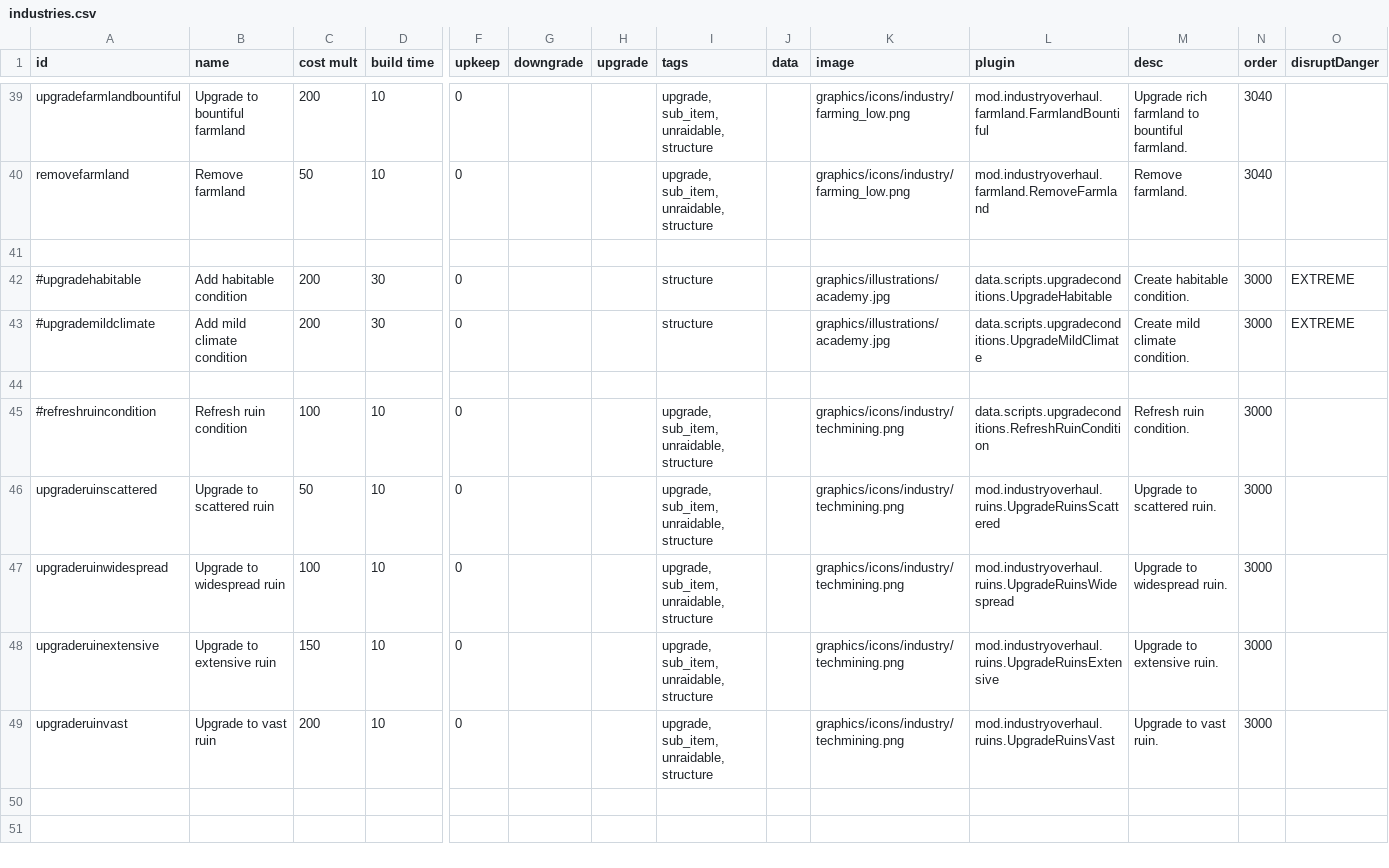
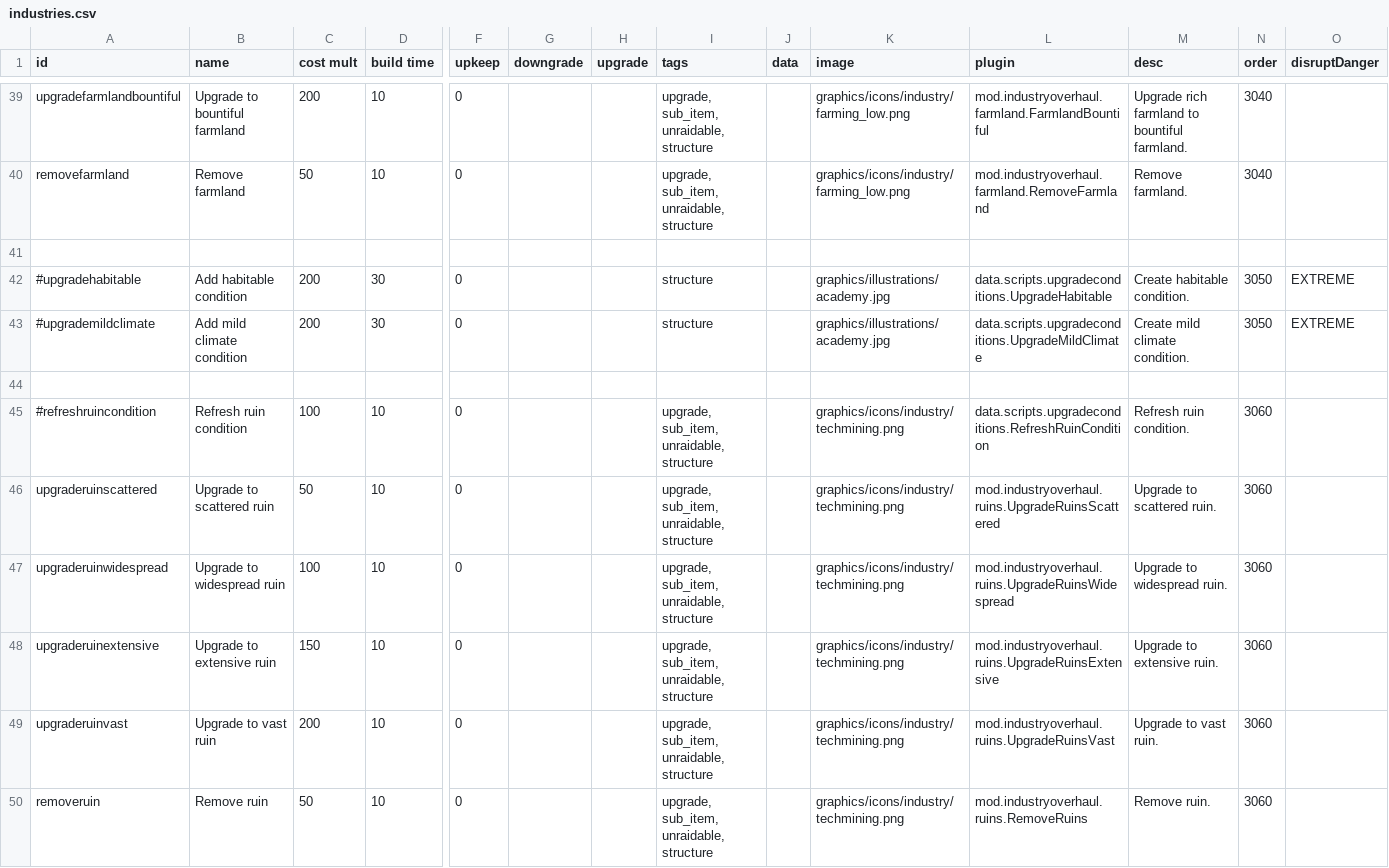
Before and after one commit to DarkbordermanModding/Starsector-IndustryOverhaul, a CSV file: data/campaign/industries.csv, drawn as a sheet; only a part is shown, gaps mark what is left out; rows hold the shown columns only; the diff names each change by its address in the sheet, - before the commit and + after, or states it on an @@ line.

Commit message:
Update

```diff
--- a/data/campaign/industries.csv
+++ b/data/campaign/industries.csv
-N42:N43 (order): 3000
+N42:N43 (order): 3050
-N45:N49 (order): 3000
+N45:N49 (order): 3060
+row 50: removeruin | Remove ruin | 50 | 10 | 0 |  |  | upgrade, sub_item, unraidable, structure |  | graphics/icons/industry/techmining.png | mod.industryoverhaul.ruins.RemoveRuins | Remove ruin. | 3060
```
